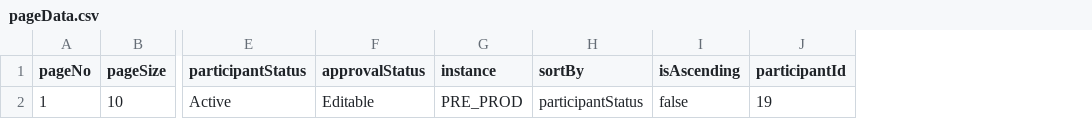
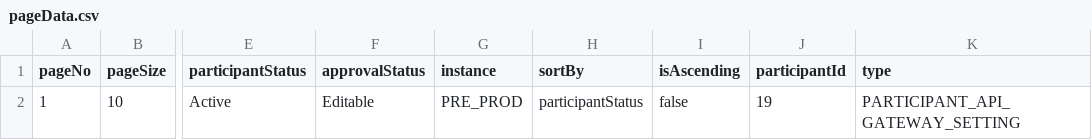
Before and after one commit to jianfengEric/testcase2, a CSV file: admin-portal/ewp/src/main/java/com/gea/portal/ewp/sitTestData/pageData.csv, drawn as a sheet; only a part is shown, gaps mark what is left out; the diff names each change by its address in the sheet, - before the commit and + after, or states it on an @@ line.

Commit message:
update test code

```diff
--- a/admin-portal/ewp/src/main/java/com/gea/portal/ewp/sitTestData/pageData.csv
+++ b/admin-portal/ewp/src/main/java/com/gea/portal/ewp/sitTestData/pageData.csv
+column K (type), row 2: PARTICIPANT_API_GATEWAY_SETTING
```
Also changed, not shown: 5 other files.
